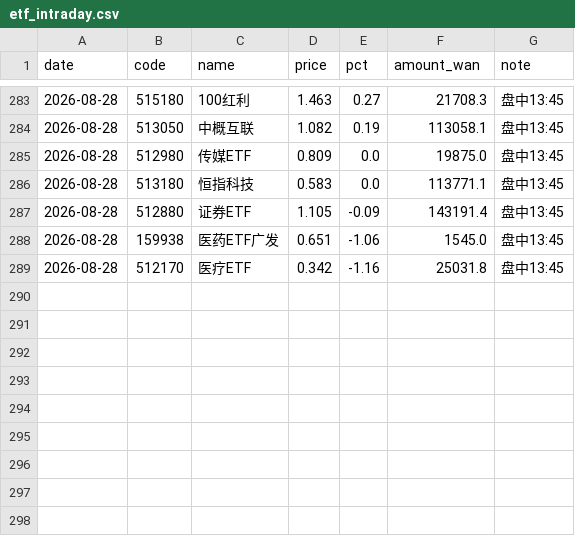
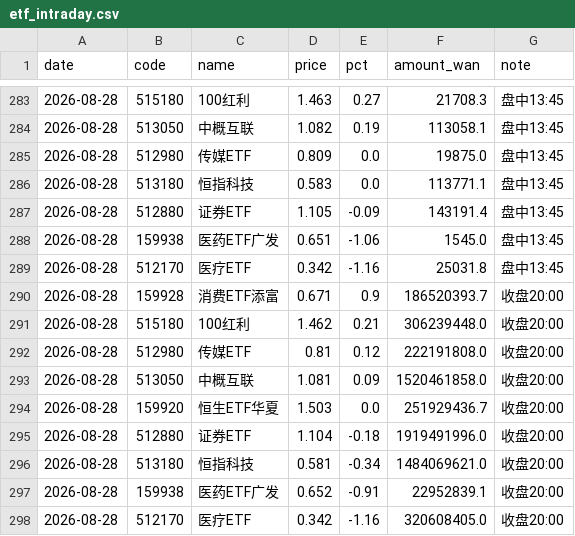
Before and after one commit to yangzai360/WealthHub, a CSV file: data/processed/history/etf_intraday.csv, drawn as a sheet; only a part is shown, gaps mark what is left out; the diff names each change by its address in the sheet, - before the commit and + after, or states it on an @@ line.

```diff
--- a/data/processed/history/etf_intraday.csv
+++ b/data/processed/history/etf_intraday.csv
+row 290: 2026-08-28 | 159928 | 消费ETF添富 | 0.671 | 0.9 | 186520393.7 | 收盘20:00
+row 291: 2026-08-28 | 515180 | 100红利 | 1.462 | 0.21 | 306239448.0 | 收盘20:00
+row 292: 2026-08-28 | 512980 | 传媒ETF | 0.81 | 0.12 | 222191808.0 | 收盘20:00
+row 293: 2026-08-28 | 513050 | 中概互联 | 1.081 | 0.09 | 1520461858.0 | 收盘20:00
+row 294: 2026-08-28 | 159920 | 恒生ETF华夏 | 1.503 | 0.0 | 251929436.7 | 收盘20:00
+row 295: 2026-08-28 | 512880 | 证券ETF | 1.104 | -0.18 | 1919491996.0 | 收盘20:00
+row 296: 2026-08-28 | 513180 | 恒指科技 | 0.581 | -0.34 | 1484069621.0 | 收盘20:00
+row 297: 2026-08-28 | 159938 | 医药ETF广发 | 0.652 | -0.91 | 22952839.1 | 收盘20:00
+row 298: 2026-08-28 | 512170 | 医疗ETF | 0.342 | -1.16 | 320608405.0 | 收盘20:00
```
Also changed, not shown: data/processed/history/fund_nav.csv, data/processed/history/indices.csv, 13 other files.
